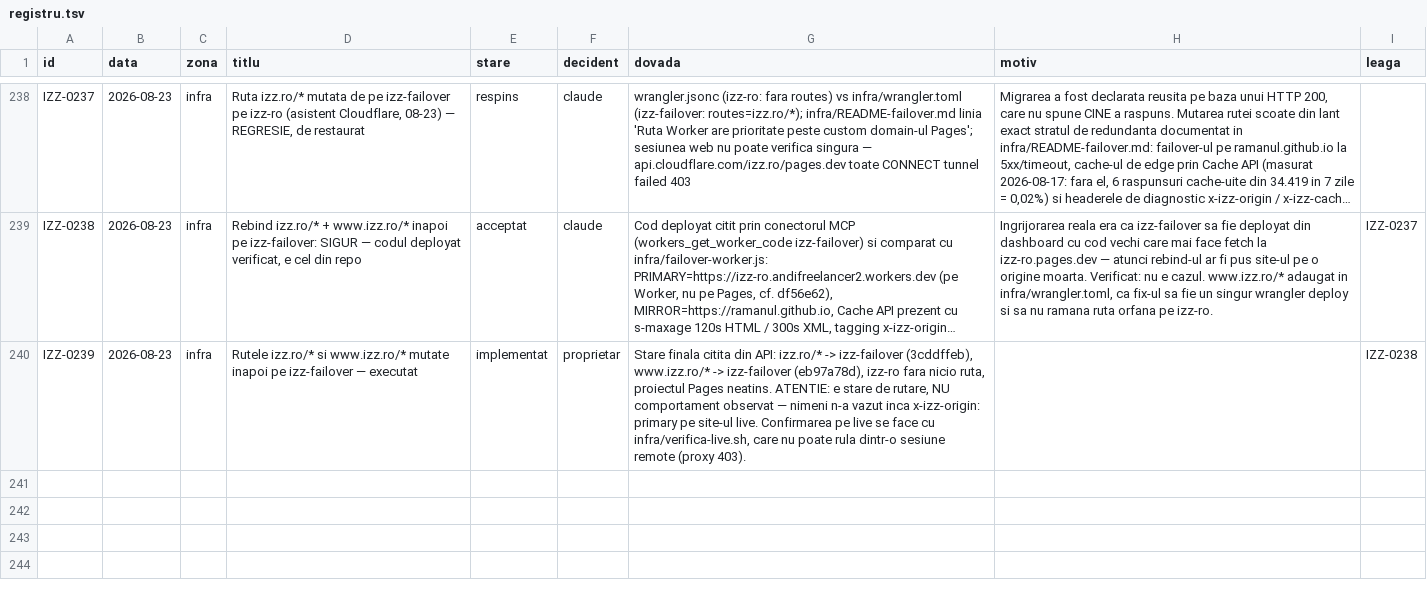
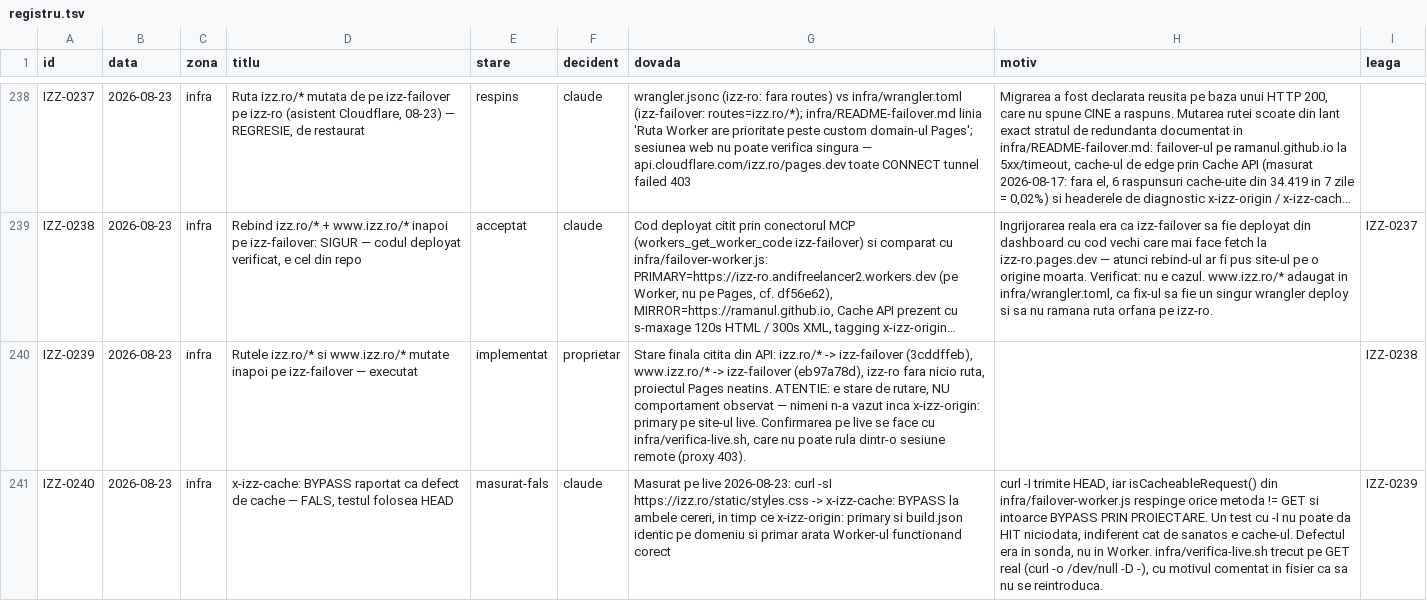
Before and after one commit to Ramanul/izz-ro, a TSV file: specs/registru.tsv, drawn as a sheet; only a part is shown, gaps mark what is left out; long unchanged cells end in …; the diff names each change by its address in the sheet, - before the commit and + after, or states it on an @@ line.

```diff
--- a/specs/registru.tsv
+++ b/specs/registru.tsv
+row 241: IZZ-0240 | 2026-08-23 | infra | x-izz-cache: BYPASS raportat ca defect de cache — FALS, testul folosea HEAD | masurat-fals | claude | Masurat pe live 2026-08-23: curl -sI https://izz.ro/static/styles.css -> x-izz-cache: BYPASS la ambele cereri, in timp ce x-izz-origin: primary si build.json identic pe domeniu si primar arata Worker-ul functionand corect | curl -I trimite HEAD, iar isCacheableRequest() din infra/failover-worker.js respinge orice metoda != GET si intoarce BYPASS PRIN PROIECTARE. Un test cu -I nu poate da HIT niciodata, indiferent cat de sanatos e cache-ul. Defectul era in sonda, nu in Worker. infra/verifica-live.sh trecut pe GET real (curl -o /dev/null -D -), cu motivul comentat in fisier ca sa nu se reintroduca. | IZZ-0239
```
Also changed, not shown: 2 other files.
